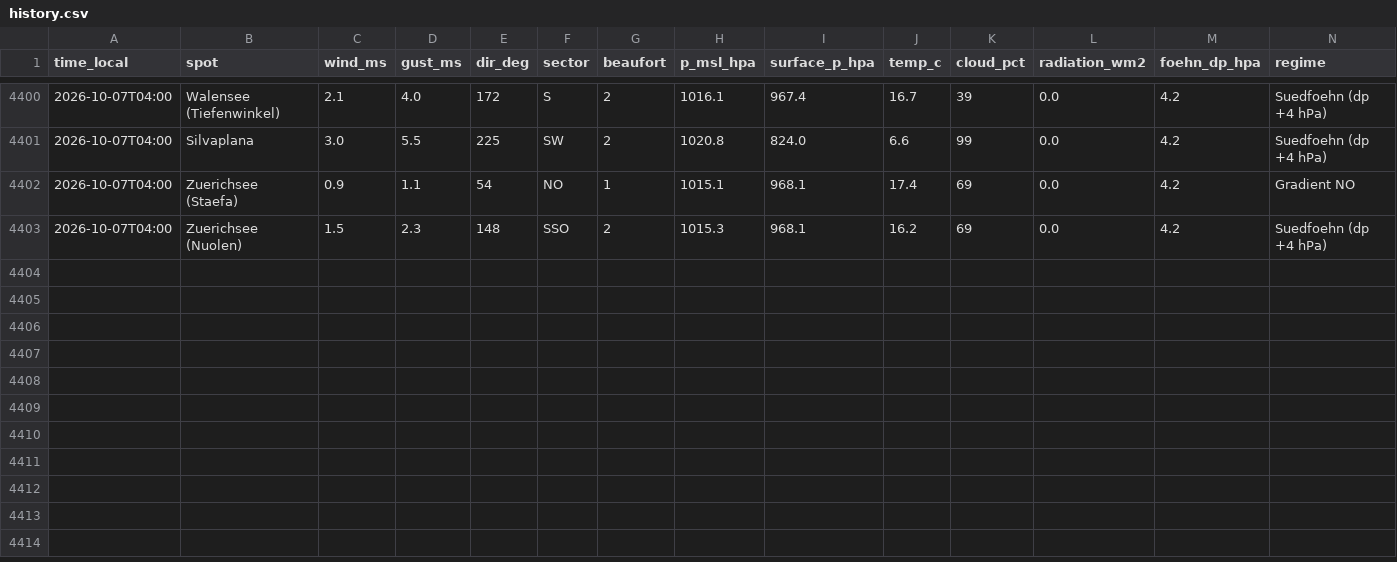
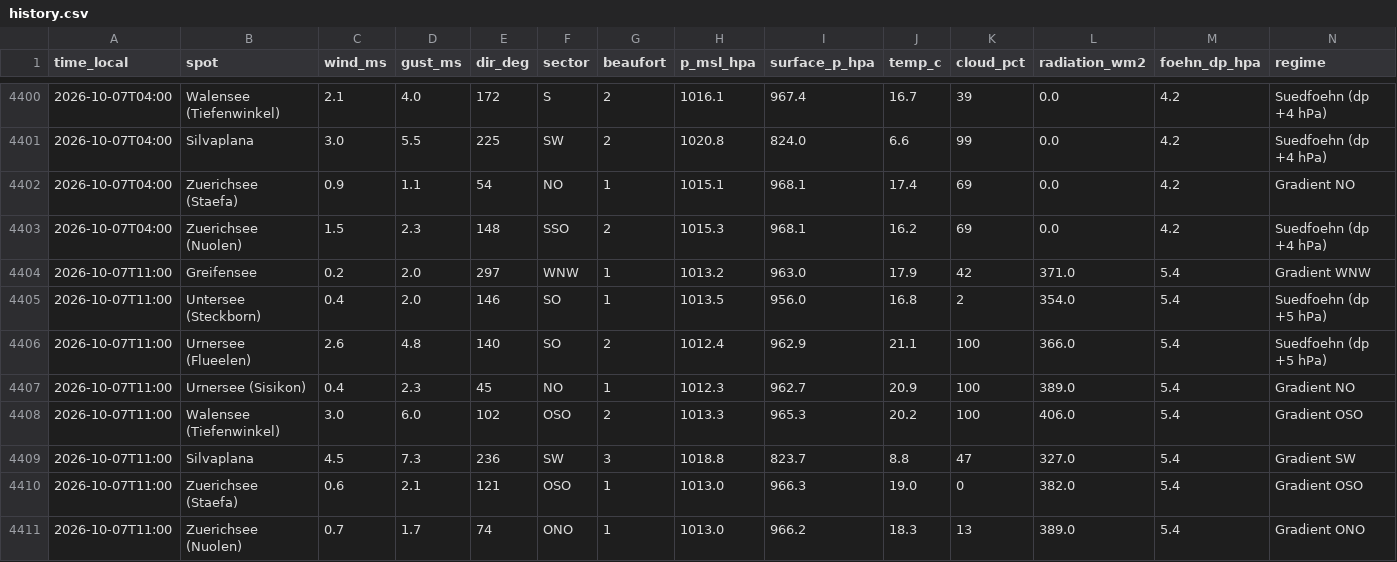
Before and after one commit to ramunbaer/Windforecast, a CSV file: data/history.csv, drawn as a sheet; only a part is shown, gaps mark what is left out.

Commit message:
data: 2026-10-07T09:20:58Z

```diff
--- a/data/history.csv
+++ b/data/history.csv
@@ -4403 +4403,9 @@ time_local,spot,wind_ms,gust_ms,dir_deg,sector,beaufort,p_msl_hpa,surface_p_hpa,
 2026-10-07T04:00,Zuerichsee (Nuolen),1.5,2.3,148,SSO,2,1015.3,968.1,16.2,69,0.0,4.2,Suedfoehn (dp +4 hPa)
+2026-10-07T11:00,Greifensee,0.2,2.0,297,WNW,1,1013.2,963.0,17.9,42,371.0,5.4,Gradient WNW
+2026-10-07T11:00,Untersee (Steckborn),0.4,2.0,146,SO,1,1013.5,956.0,16.8,2,354.0,5.4,Suedfoehn (dp +5 hPa)
+2026-10-07T11:00,Urnersee (Flueelen),2.6,4.8,140,SO,2,1012.4,962.9,21.1,100,366.0,5.4,Suedfoehn (dp +5 hPa)
+2026-10-07T11:00,Urnersee (Sisikon),0.4,2.3,45,NO,1,1012.3,962.7,20.9,100,389.0,5.4,Gradient NO
+2026-10-07T11:00,Walensee (Tiefenwinkel),3.0,6.0,102,OSO,2,1013.3,965.3,20.2,100,406.0,5.4,Gradient OSO
+2026-10-07T11:00,Silvaplana,4.5,7.3,236,SW,3,1018.8,823.7,8.8,47,327.0,5.4,Gradient SW
+2026-10-07T11:00,Zuerichsee (Staefa),0.6,2.1,121,OSO,1,1013.0,966.3,19.0,0,382.0,5.4,Gradient OSO
+2026-10-07T11:00,Zuerichsee (Nuolen),0.7,1.7,74,ONO,1,1013.0,966.2,18.3,13,389.0,5.4,Gradient ONO
```
Also changed, not shown: 3 other files.
